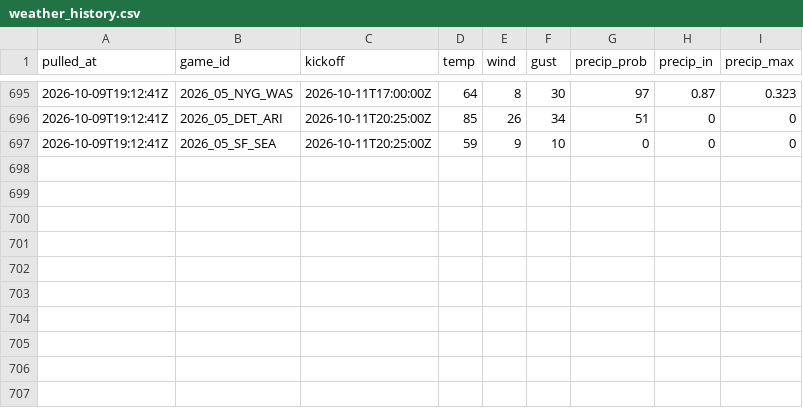
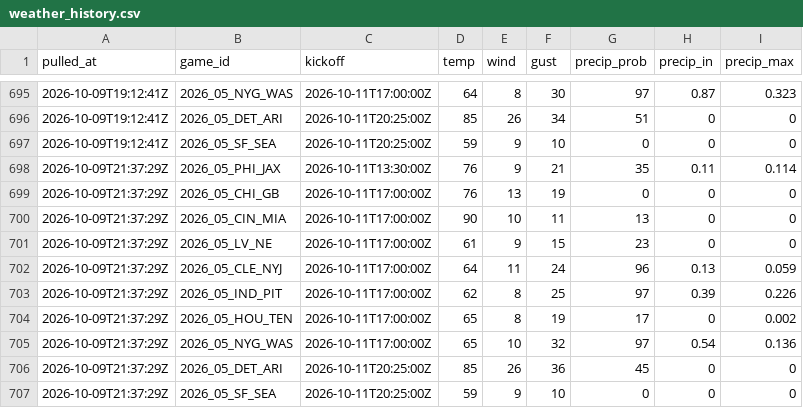
Before and after one commit to andrew-w-schroeder/dst-site, a CSV file: data/lines/weather_history.csv, drawn as a sheet; only a part is shown, gaps mark what is left out.

```diff
--- a/data/lines/weather_history.csv
+++ b/data/lines/weather_history.csv
@@ -697 +697,11 @@
 "2026-10-09T19:12:41Z","2026_05_SF_SEA","2026-10-11T20:25:00Z",59,9,10,0,0,0
+"2026-10-09T21:37:29Z","2026_05_PHI_JAX","2026-10-11T13:30:00Z",76,9,21,35,0.11,0.114
+"2026-10-09T21:37:29Z","2026_05_CHI_GB","2026-10-11T17:00:00Z",76,13,19,0,0,0
+"2026-10-09T21:37:29Z","2026_05_CIN_MIA","2026-10-11T17:00:00Z",90,10,11,13,0,0
+"2026-10-09T21:37:29Z","2026_05_LV_NE","2026-10-11T17:00:00Z",61,9,15,23,0,0
+"2026-10-09T21:37:29Z","2026_05_CLE_NYJ","2026-10-11T17:00:00Z",64,11,24,96,0.13,0.059
+"2026-10-09T21:37:29Z","2026_05_IND_PIT","2026-10-11T17:00:00Z",62,8,25,97,0.39,0.226
+"2026-10-09T21:37:29Z","2026_05_HOU_TEN","2026-10-11T17:00:00Z",65,8,19,17,0,0.002
+"2026-10-09T21:37:29Z","2026_05_NYG_WAS","2026-10-11T17:00:00Z",65,10,32,97,0.54,0.136
+"2026-10-09T21:37:29Z","2026_05_DET_ARI","2026-10-11T20:25:00Z",85,26,36,45,0,0
+"2026-10-09T21:37:29Z","2026_05_SF_SEA","2026-10-11T20:25:00Z",59,9,10,0,0,0
```
Also changed, not shown: data/dfs/dfs_proj_2026_wk05.csv, data/lines/ecr_history.csv, 26 other files.
